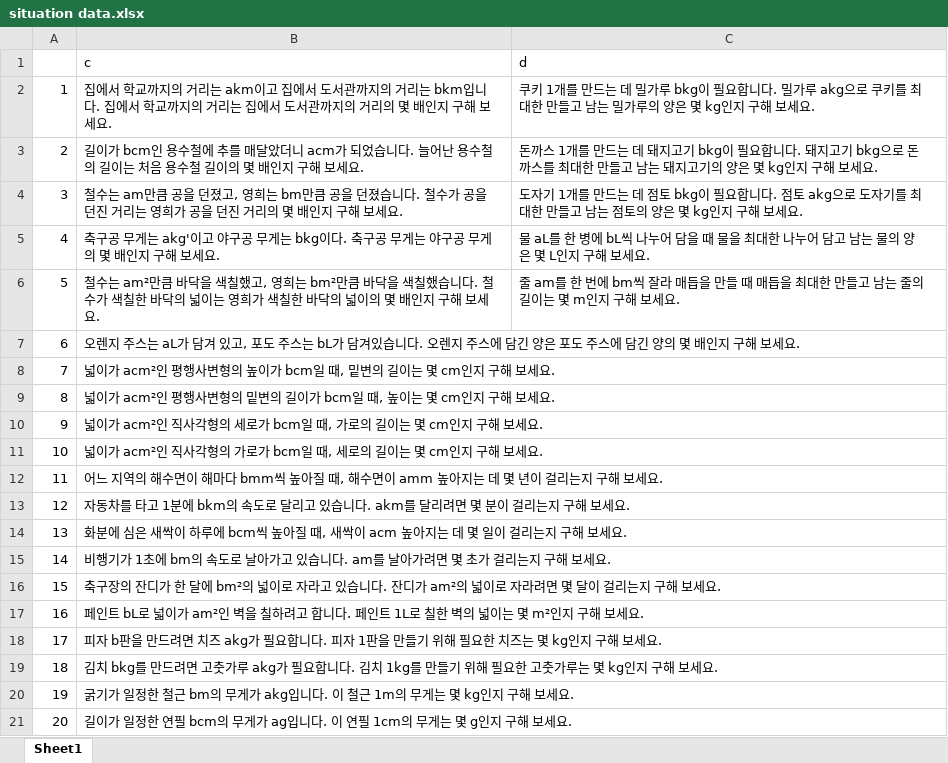
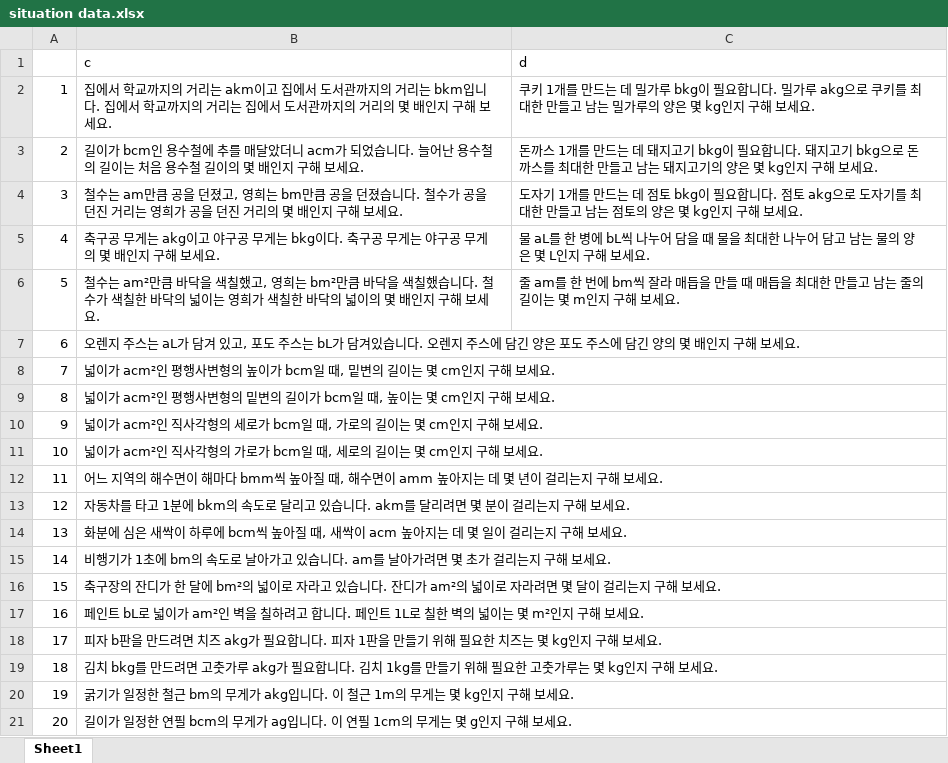
Before and after one commit to sos0478/project2, an Excel workbook: situation data.xlsx, sheet Sheet1, drawn as a sheet; values as stored, in another font and other column widths than the file's, no borders; the diff names each change by its address in the sheet, - before the commit and + after, or states it on an @@ line.

Commit message:
Add files via upload

```diff
--- a/situation data.xlsx (sheet Sheet1)
+++ b/situation data.xlsx (sheet Sheet1)
-B5 (c): …무게는 akg'이고 야…
+B5 (c): …무게는 akg이고 야…
```
